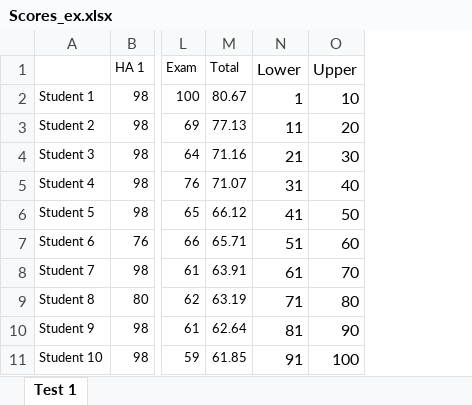
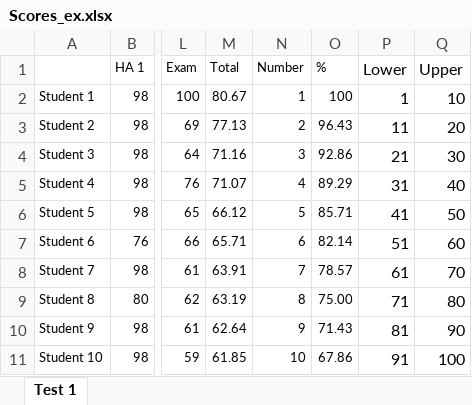
Before and after one commit to avtishin/macro201, an Excel workbook: Scores_ex.xlsx, sheet Test 1, drawn as a sheet; only a part is shown, gaps mark what is left out; values as stored, in another font and other column widths than the file's, no borders; conditional formats not drawn; the diff names each change by its address in the sheet, - before the commit and + after, or states it on an @@ line.

```diff
--- a/Scores_ex.xlsx (sheet Test 1)
+++ b/Scores_ex.xlsx (sheet Test 1)
+column N (Number), rows 2-11: 1 | 2 | 3 | 4 | 5 | 6 | 7 | 8 | 9 | 10
+column O (%), rows 2-11: 100 | 96.43 | 92.86 | 89.29 | 85.71 | 82.14 | 78.57 | 75.00 | 71.43 | 67.86
```
Also changed, not shown: formulas that keep their value, 1 other file.
